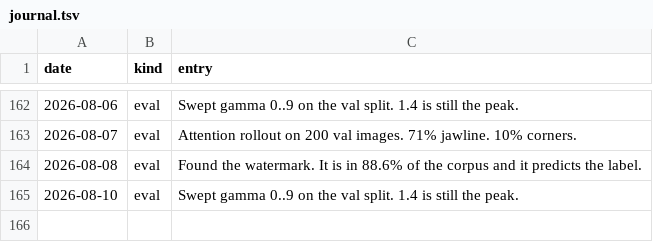
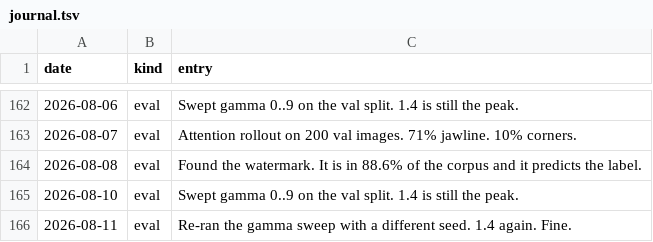
Before and after one commit to Glenrunc/slopformer, a TSV file: experiments/journal.tsv, drawn as a sheet; only a part is shown, gaps mark what is left out; the diff names each change by its address in the sheet, - before the commit and + after, or states it on an @@ line.

```diff
--- a/experiments/journal.tsv
+++ b/experiments/journal.tsv
+row 166: 2026-08-11 | eval | Re-ran the gamma sweep with a different seed. 1.4 again. Fine.
```
